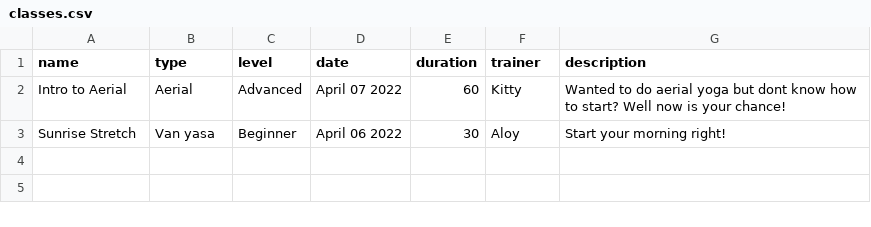
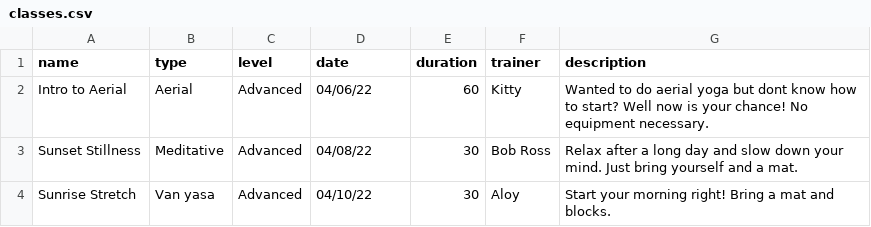
Before and after one commit to SarahWelvaert/First-Website, a CSV file: classes.csv, drawn as a sheet.

Commit message:
finished formatting html pages. Added sort by dates lambda function

```diff
--- a/classes.csv
+++ b/classes.csv
@@ -1,3 +1,4 @@
 name,type,level,date,duration,trainer,description
-Intro to Aerial,Aerial,Advanced,April 07 2022,60,Kitty,Wanted to do aerial yoga but dont know how to start? Well now is your chance!
-Sunrise Stretch,Van yasa,Beginner,April 06 2022,30,Aloy,Start your morning right!
+Intro to Aerial,Aerial,Advanced,04/06/22,60,Kitty,Wanted to do aerial yoga but dont know how to start? Well now is your chance! No equipment necessary.
+Sunset Stillness,Meditative,Advanced,04/08/22,30,Bob Ross,Relax after a long day and slow down your mind. Just bring yourself and a mat.
+Sunrise Stretch,Van yasa,Advanced,04/10/22,30,Aloy,Start your morning right! Bring a mat and blocks.
```
Also changed, not shown: 7 other files.
